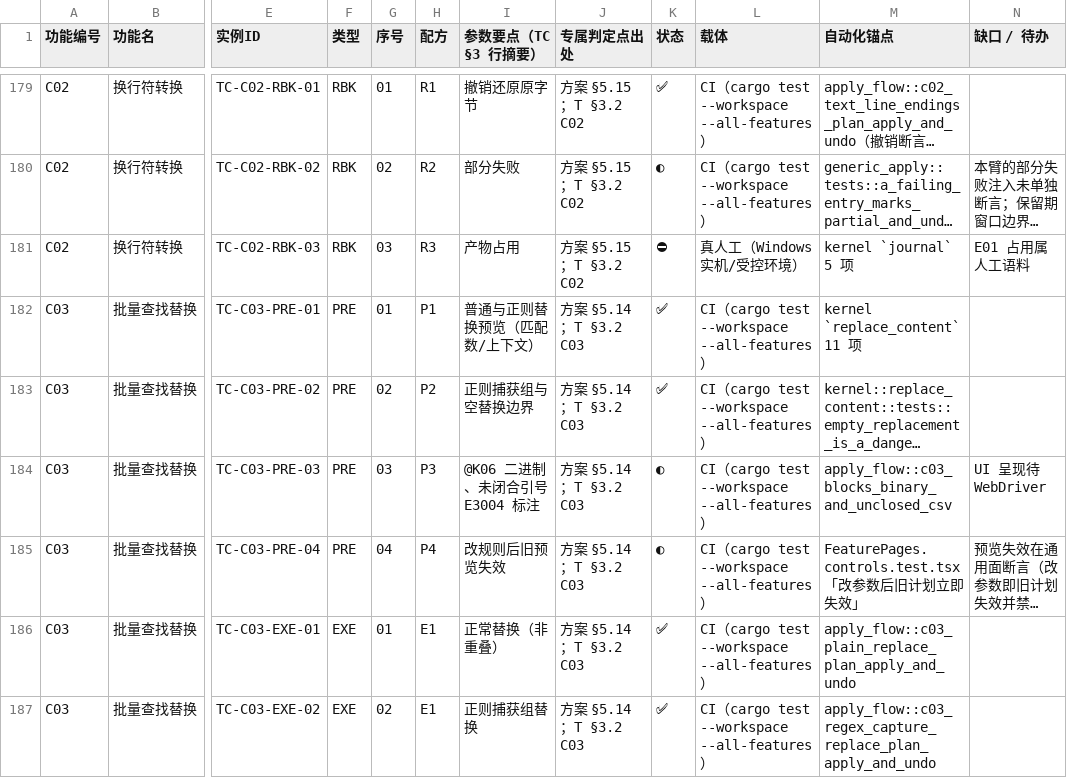
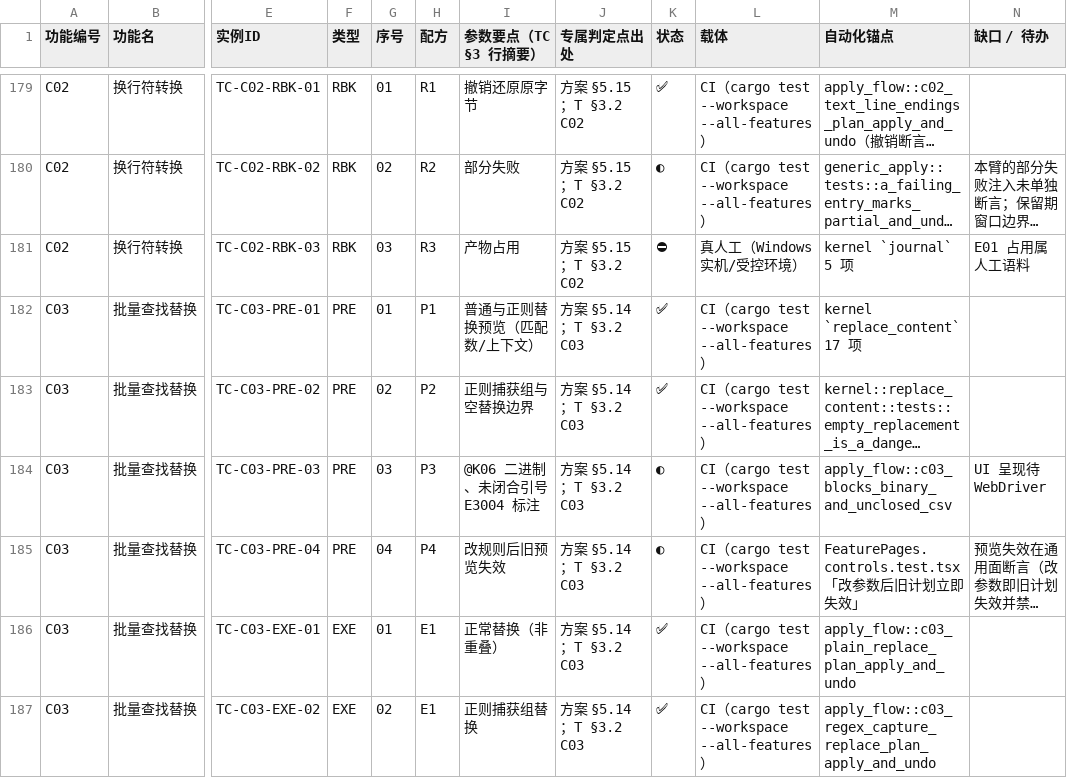
Before and after one commit to superge-cn/batchdesk, a CSV file: docs/testing/用例覆盖映射表-v0.2.csv, drawn as a sheet; only a part is shown, gaps mark what is left out; long unchanged cells end in …; the diff covers the shown part only; the diff names each change by its address in the sheet, - before the commit and + after, or states it on an @@ line.

```diff
--- a/docs/testing/用例覆盖映射表-v0.2.csv
+++ b/docs/testing/用例覆盖映射表-v0.2.csv
-M182 (自动化锚点): kernel `replace_content` 11 项
+M182 (自动化锚点): kernel `replace_content` 17 项
```
Also changed, not shown: 10 edited cells elsewhere in this file, 14 other files.
